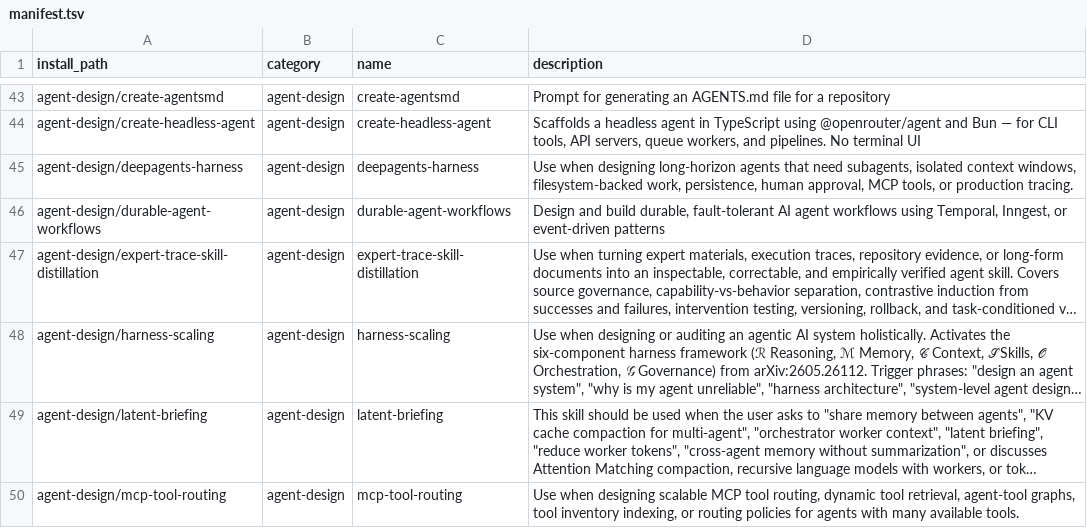
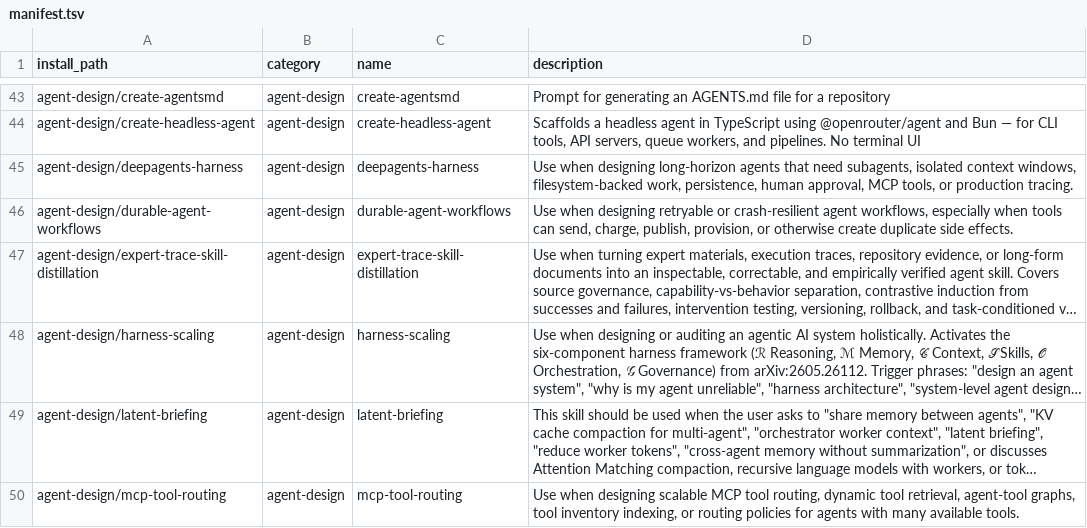
Before and after one commit to mouadja02/skills, a TSV file: docs/manifest.tsv, drawn as a sheet; only a part is shown, gaps mark what is left out; long unchanged cells end in …; the diff names each change by its address in the sheet, - before the commit and + after, or states it on an @@ line.

Commit message:
Harden durable agent workflows against duplicate side effects (#16)
* Improve durable agent side-effect safety

* Normalize durable workflow skill encoding

```diff
--- a/docs/manifest.tsv
+++ b/docs/manifest.tsv
-D46 (description): Design and build durable, fault-tolerant AI agent workflows using Temporal, Inngest, or event-driven patterns
+D46 (description): Use when designing retryable or crash-resilient agent workflows, especially when tools can send, charge, publish, provision, or otherwise create duplicate side effects.
```
Also changed, not shown: 4 other files.
